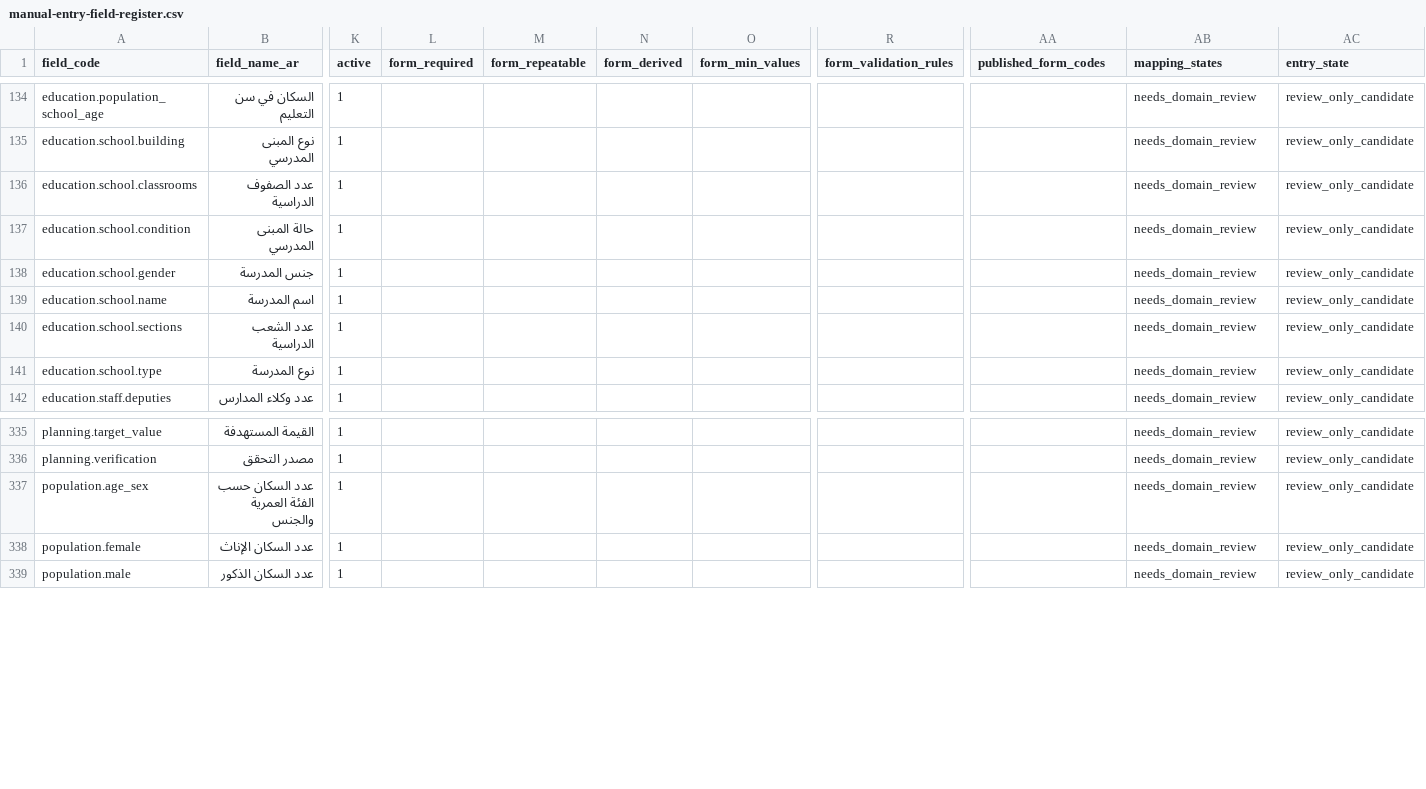
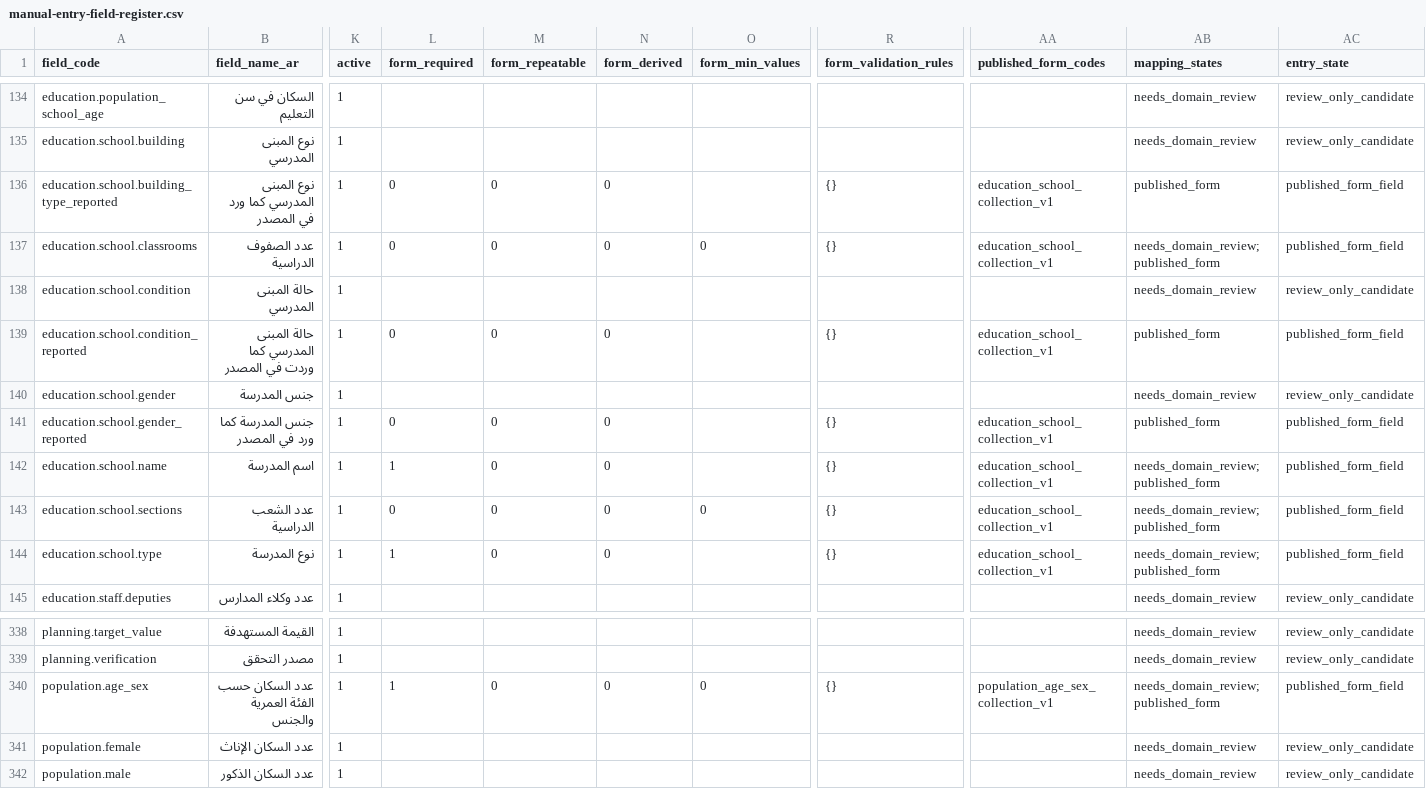
Before and after one commit to bww2728-png/nizam-altanmiya, a CSV file: docs/architecture/manual-entry-field-register.csv, drawn as a sheet; only a part is shown, gaps mark what is left out; addresses are those after the commit; rows hold the shown columns only; the diff names each change by its address in the sheet, - before the commit and + after, or states it on an @@ line.

Commit message:
feat: complete manual entry catalog and file archive hub

```diff
--- a/docs/architecture/manual-entry-field-register.csv
+++ b/docs/architecture/manual-entry-field-register.csv
+row 136: education.school.building_type_reported | نوع المبنى المدرسي كما ورد في المصدر | 1 | 0 | 0 | 0 |  | {} | education_school_collection_v1 | published_form | published_form_field
-L137 (form_required): (empty)
+L137 (form_required): 0
-M137 (form_repeatable): (empty)
+M137 (form_repeatable): 0
-N137 (form_derived): (empty)
+N137 (form_derived): 0
-O137 (form_min_values): (empty)
+O137 (form_min_values): 0
-R137 (form_validation_rules): (empty)
+R137 (form_validation_rules): {}
-AA137 (published_form_codes): (empty)
+AA137 (published_form_codes): education_school_collection_v1
-AB137 (mapping_states): needs_domain_review
+AB137 (mapping_states): needs_domain_review; published_form
-AC137 (entry_state): review_only_candidate
+AC137 (entry_state): published_form_field
+row 139: education.school.condition_reported | حالة المبنى المدرسي كما وردت في المصدر | 1 | 0 | 0 | 0 |  | {} | education_school_collection_v1 | published_form | published_form_field
+row 141: education.school.gender_reported | جنس المدرسة كما ورد في المصدر | 1 | 0 | 0 | 0 |  | {} | education_school_collection_v1 | published_form | published_form_field
-L142 (form_required): (empty)
+L142 (form_required): 1
-M142:M144 (form_repeatable): (empty)
+M142:M144 (form_repeatable): 0
-N142:N144 (form_derived): (empty)
+N142:N144 (form_derived): 0
-R142:R144 (form_validation_rules): (empty)
+R142:R144 (form_validation_rules): {}
-AA142:AA144 (published_form_codes): (empty)
+AA142:AA144 (published_form_codes): education_school_collection_v1
-AB142:AB144 (mapping_states): needs_domain_review
+AB142:AB144 (mapping_states): needs_domain_review; published_form
-AC142:AC144 (entry_state): review_only_candidate
+AC142:AC144 (entry_state): published_form_field
-L143 (form_required): (empty)
+L143 (form_required): 0
-O143 (form_min_values): (empty)
+O143 (form_min_values): 0
-L144 (form_required): (empty)
+L144 (form_required): 1
-L340 (form_required): (empty)
+L340 (form_required): 1
-M340 (form_repeatable): (empty)
+M340 (form_repeatable): 0
-N340 (form_derived): (empty)
+N340 (form_derived): 0
-O340 (form_min_values): (empty)
+O340 (form_min_values): 0
-R340 (form_validation_rules): (empty)
+R340 (form_validation_rules): {}
-AA340 (published_form_codes): (empty)
+AA340 (published_form_codes): population_age_sex_collection_v1
-AB340 (mapping_states): needs_domain_review
+AB340 (mapping_states): needs_domain_review; published_form
-AC340 (entry_state): review_only_candidate
+AC340 (entry_state): published_form_field
```
Also changed, not shown: docs/architecture/central-manual-entry-coverage.csv, 32 other files.
